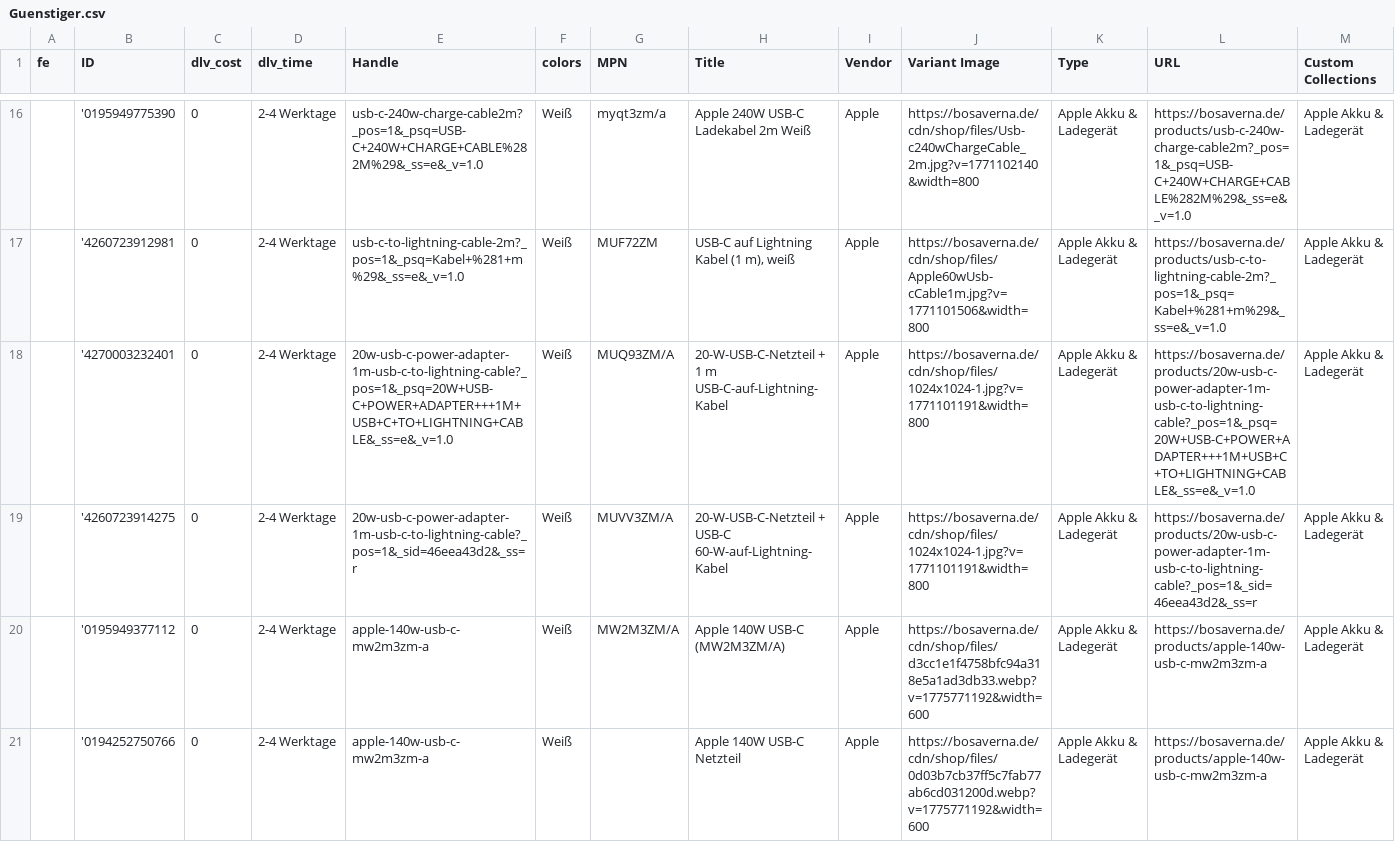
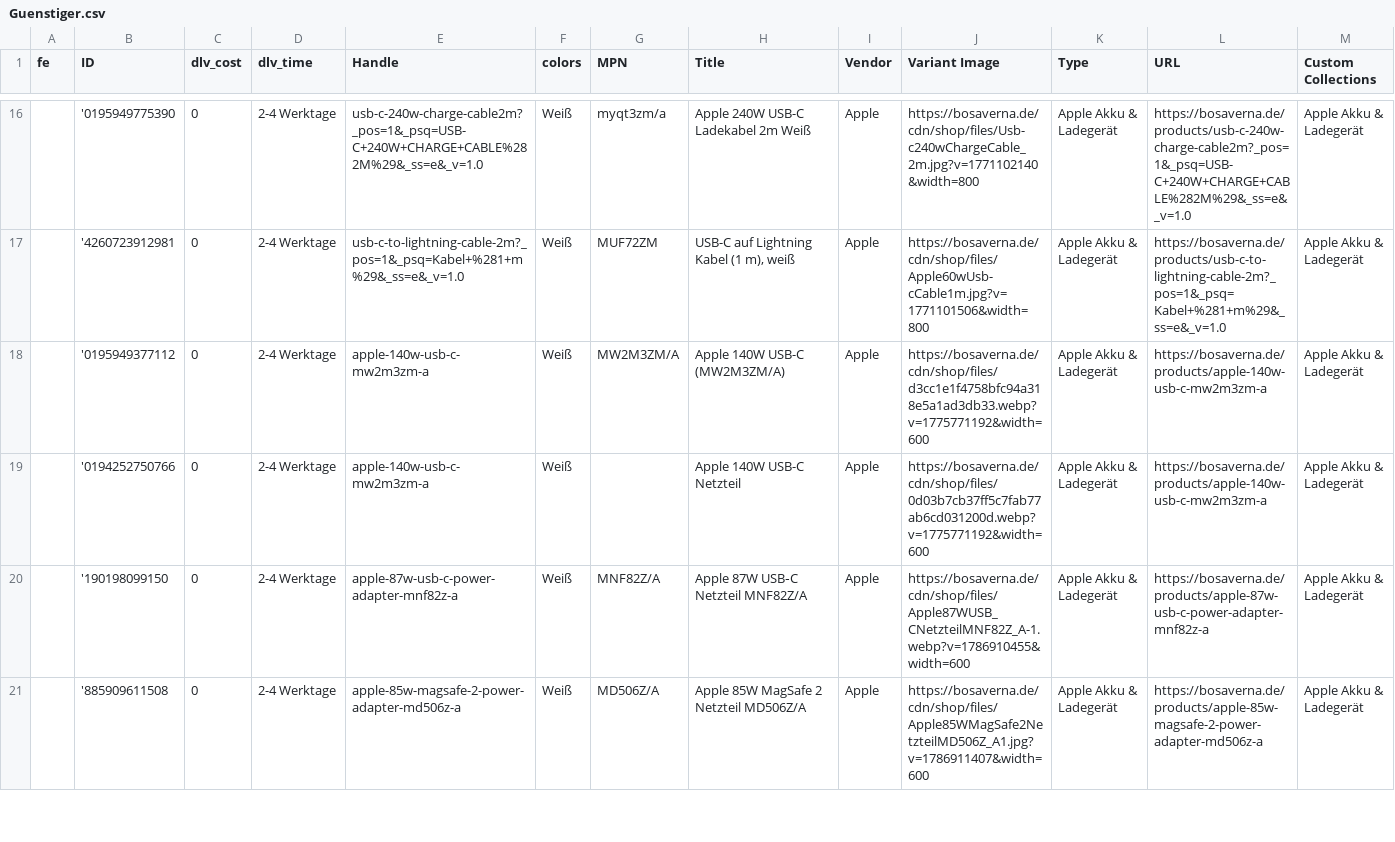
Before and after one commit to aqibali97/Feeds-Manager, a CSV file: feeds/Guenstiger.csv, drawn as a sheet; only a part is shown, gaps mark what is left out; the shorter side is filled out with more unchanged rows; rows hold the shown columns only; the diff names each change by its address in the sheet, - before the commit and + after, or states it on an @@ line.

Commit message:
Automatic feed update 2026-08-31 22:12

```diff
--- a/feeds/Guenstiger.csv
+++ b/feeds/Guenstiger.csv
-row 18:  | '4270003232401 | 0 | 2-4 Werktage | 20w-usb-c-power-adapter-1m-usb-c-to-lightning-cable?_pos=1&_psq=20W+USB-C+POWER+ADAPTER+++1M+USB+C+TO+LIGHTNING+CABLE&_ss=e&_v=1.0 | Weiß | MUQ93ZM/A | 20-W-USB-C-Netzteil + 1 m USB-C-auf-Lightning-Kabel | Apple | https://bosaverna.de/cdn/shop/files/1024x1024-1.jpg?v=1771101191&width=800 | Apple Akku & Ladegerät | https://bosaverna.de/products/20w-usb-c-power-adapter-1m-usb-c-to-lightning-cable?_pos=1&_psq=20W+USB-C+POWER+ADAPTER+++1M+USB+C+TO+LIGHTNING+CABLE&_ss=e&_v=1.0 | Apple Akku & Ladegerät
-row 19:  | '4260723914275 | 0 | 2-4 Werktage | 20w-usb-c-power-adapter-1m-usb-c-to-lightning-cable?_pos=1&_sid=46eea43d2&_ss=r | Weiß | MUVV3ZM/A | 20-W-USB-C-Netzteil + USB-C 60-W-auf-Lightning-Kabel | Apple | https://bosaverna.de/cdn/shop/files/1024x1024-1.jpg?v=1771101191&width=800 | Apple Akku & Ladegerät | https://bosaverna.de/products/20w-usb-c-power-adapter-1m-usb-c-to-lightning-cable?_pos=1&_sid=46eea43d2&_ss=r | Apple Akku & Ladegerät
```
Also changed, not shown: feeds/beslist_feed - DE.csv, feeds/beslist_feed - NL.csv, 1 other file.
